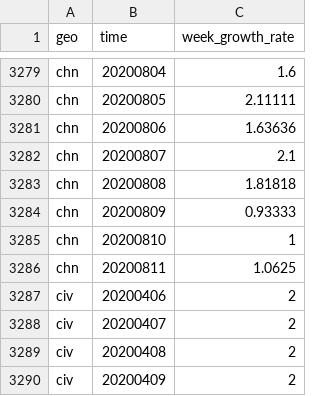
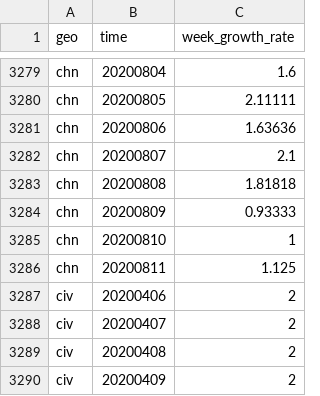
Before and after one commit to open-numbers/ddf--open_numbers--covid_19_geographic_distribution, a CSV file: ddf--datapoints--week_growth_rate--by--geo--time.csv, drawn as a sheet; only a part is shown, gaps mark what is left out.

Commit message:
auto generated dataset

```diff
--- a/ddf--datapoints--week_growth_rate--by--geo--time.csv
+++ b/ddf--datapoints--week_growth_rate--by--geo--time.csv
@@ -3285,3 +3285,3 @@ chn,20200809,0.93333
 chn,20200810,1
-chn,20200811,1.0625
+chn,20200811,1.125
 civ,20200406,2
```
Also changed, not shown: ddf--datapoints--cases--by--geo--time.csv, ddf--datapoints--cumulative_number_for_14_days_of_covid_19_cases_per_100000--by--geo--time.csv, 3 other files.
